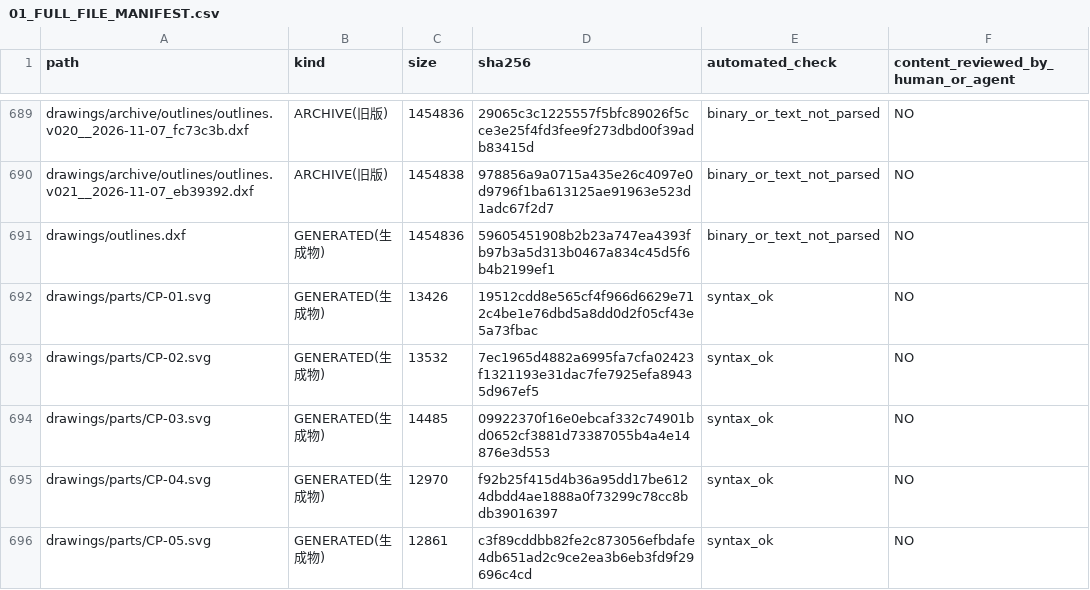
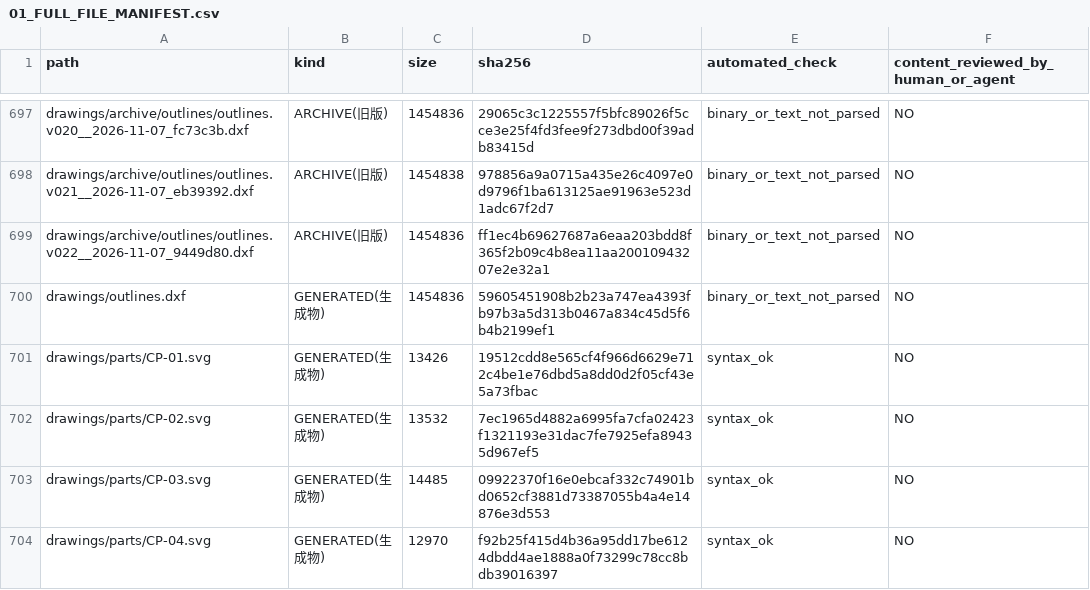
Before and after one commit to mai-ima/imac, a CSV file: audit_output/01_FULL_FILE_MANIFEST.csv, drawn as a sheet; only a part is shown, gaps mark what is left out; the shorter side is filled out with more unchanged rows; the diff covers the shown part only; the diff names each change by its address in the sheet, - before the commit and + after, or states it on an @@ line.

```diff
--- a/audit_output/01_FULL_FILE_MANIFEST.csv
+++ b/audit_output/01_FULL_FILE_MANIFEST.csv
+row 699: drawings/archive/outlines/outlines.v022__2026-11-07_9449d80.dxf | ARCHIVE(旧版) | 1454836 | ff1ec4b69627687a6eaa203bdd8f365f2b09c4b8ea11aa20010943207e2e32a1 | binary_or_text_not_parsed | NO
```
Also changed, not shown: 14 added rows and 31 edited cells elsewhere in this file, audit_control/file_coverage.csv.
